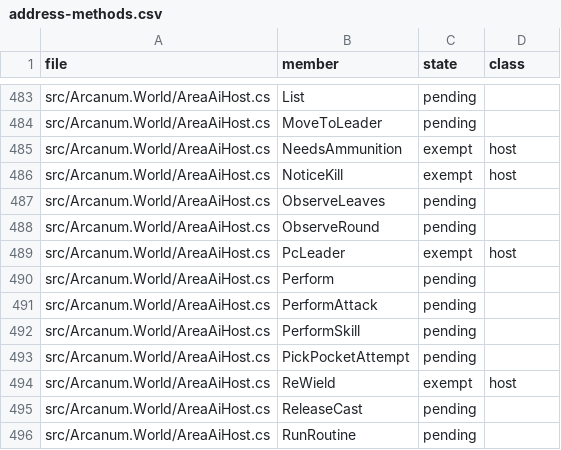
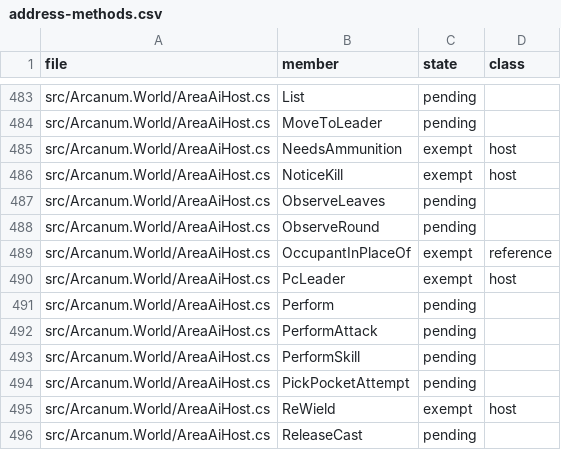
Before and after one commit to Simarglok/arcanum-steamwoven, a CSV file: docs/verification/address-methods.csv, drawn as a sheet; only a part is shown, gaps mark what is left out; the shorter side is filled out with more unchanged rows.

```diff
--- a/docs/verification/address-methods.csv
+++ b/docs/verification/address-methods.csv
@@ -488,2 +488,3 @@ src/Arcanum.World/AreaAiHost.cs,ObserveLeaves,pending,
 src/Arcanum.World/AreaAiHost.cs,ObserveRound,pending,
+src/Arcanum.World/AreaAiHost.cs,OccupantInPlaceOf,exempt,reference
 src/Arcanum.World/AreaAiHost.cs,PcLeader,exempt,host
```
